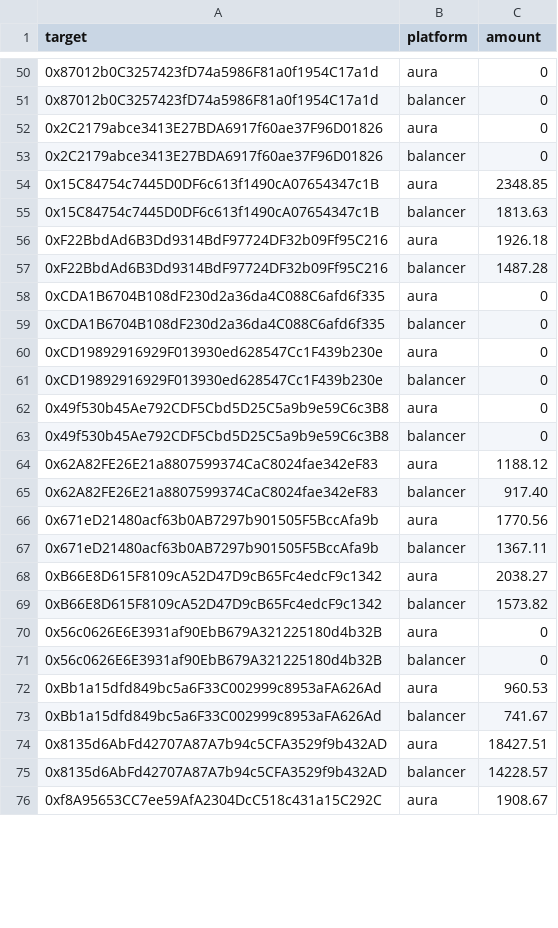
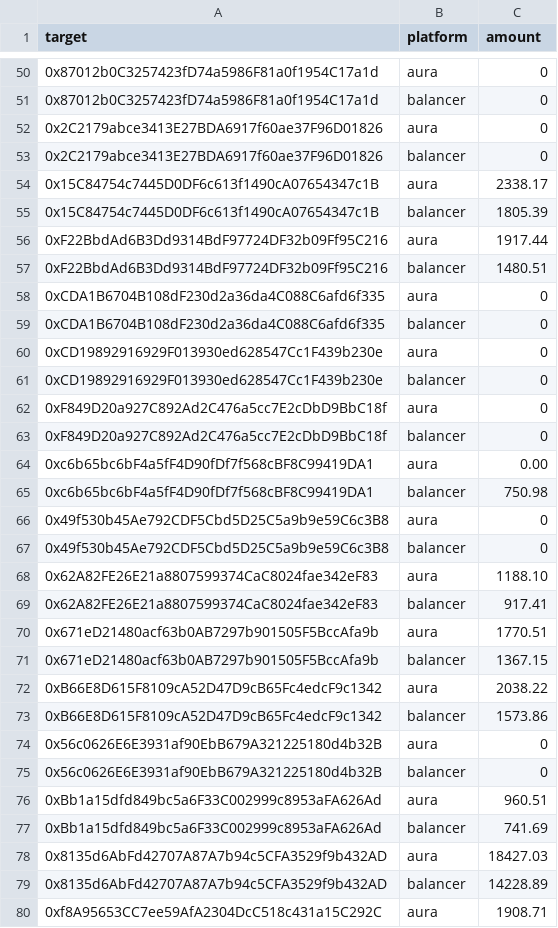
Before and after one commit to BalancerMaxis/protocol_fee_allocator, a CSV file: fee_allocator/allocations/output_for_msig/2024-02-29.csv, drawn as a sheet; only a part is shown, gaps mark what is left out; addresses are those after the commit; the diff covers the shown part only; the diff names each change by its address in the sheet, - before the commit and + after, or states it on an @@ line.

```diff
--- a/fee_allocator/allocations/output_for_msig/2024-02-29.csv
+++ b/fee_allocator/allocations/output_for_msig/2024-02-29.csv
-C54 (amount): 2348.85
+C54 (amount): 2338.17
-C55 (amount): 1813.63
+C55 (amount): 1805.39
-C56 (amount): 1926.18
+C56 (amount): 1917.44
-C57 (amount): 1487.28
+C57 (amount): 1480.51
+row 62: 0xF849D20a927C892Ad2C476a5cc7E2cDbD9BbC18f | aura | 0
+row 63: 0xF849D20a927C892Ad2C476a5cc7E2cDbD9BbC18f | balancer | 0
+row 64: 0xc6b65bc6bF4a5fF4D90fDf7f568cBF8C99419DA1 | aura | 0.00
+row 65: 0xc6b65bc6bF4a5fF4D90fDf7f568cBF8C99419DA1 | balancer | 750.98
-C68 (amount): 1188.12
+C68 (amount): 1188.10
-C69 (amount): 917.40
+C69 (amount): 917.41
-C70 (amount): 1770.56
+C70 (amount): 1770.51
-C71 (amount): 1367.11
+C71 (amount): 1367.15
-C72 (amount): 2038.27
+C72 (amount): 2038.22
-C73 (amount): 1573.82
+C73 (amount): 1573.86
-C76 (amount): 960.53
+C76 (amount): 960.51
-C77 (amount): 741.67
+C77 (amount): 741.69
-C78 (amount): 18427.51
+C78 (amount): 18427.03
-C79 (amount): 14228.57
+C79 (amount): 14228.89
-C80 (amount): 1908.67
+C80 (amount): 1908.71
```
Also changed, not shown: 2 added rows and 45 edited cells elsewhere in this file, fee_allocator/allocations/incentives_2024-02-15_2024-02-29.csv, 1 other file.
